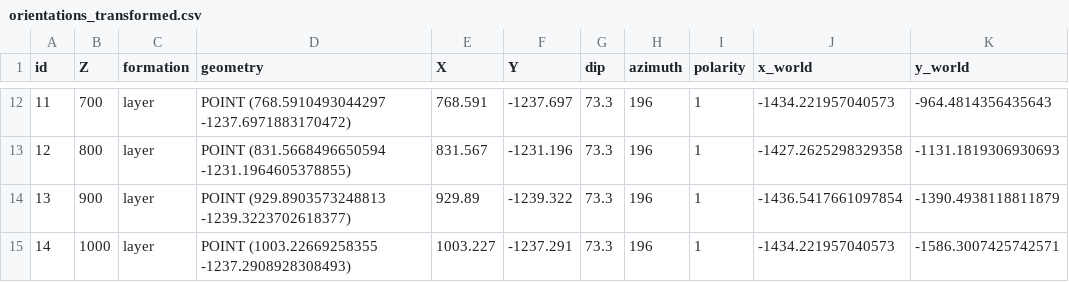
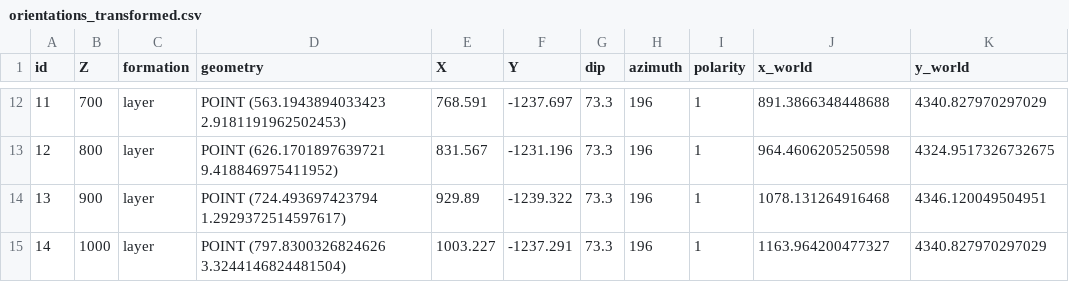
Before and after one commit to pschw26/Maps_visual, a CSV file: ex6/orientations_transformed.csv, drawn as a sheet; only a part is shown, gaps mark what is left out; the diff covers the shown part only.

```diff
--- a/ex6/orientations_transformed.csv
+++ b/ex6/orientations_transformed.csv
@@ -12,4 +12,4 @@ id,Z,formation,geometry,X,Y,dip,azimuth,polarity,x_world,y_world
-11,700,layer,POINT (768.5910493044297 -1237.6971883170472),768.591,-1237.697,73.3,196,1,-1434.221957040573,-964.4814356435643
-12,800,layer,POINT (831.5668496650594 -1231.1964605378855),831.567,-1231.196,73.3,196,1,-1427.2625298329358,-1131.1819306930693
-13,900,layer,POINT (929.8903573248813 -1239.3223702618377),929.89,-1239.322,73.3,196,1,-1436.5417661097854,-1390.4938118811879
-14,1000,layer,POINT (1003.22669258355 -1237.2908928308493),1003.227,-1237.291,73.3,196,1,-1434.221957040573,-1586.3007425742571
+11,700,layer,POINT (563.1943894033423 2.9181191962502453),768.591,-1237.697,73.3,196,1,891.3866348448688,4340.827970297029
+12,800,layer,POINT (626.1701897639721 9.418846975411952),831.567,-1231.196,73.3,196,1,964.4606205250598,4324.9517326732675
+13,900,layer,POINT (724.493697423794 1.2929372514597617),929.89,-1239.322,73.3,196,1,1078.131264916468,4346.120049504951
+14,1000,layer,POINT (797.8300326824626 3.3244146824481504),1003.227,-1237.291,73.3,196,1,1163.964200477327,4340.827970297029
```
Also changed, not shown: 30 edited cells elsewhere in this file, ex6/orientations.csv, 4 other files.
